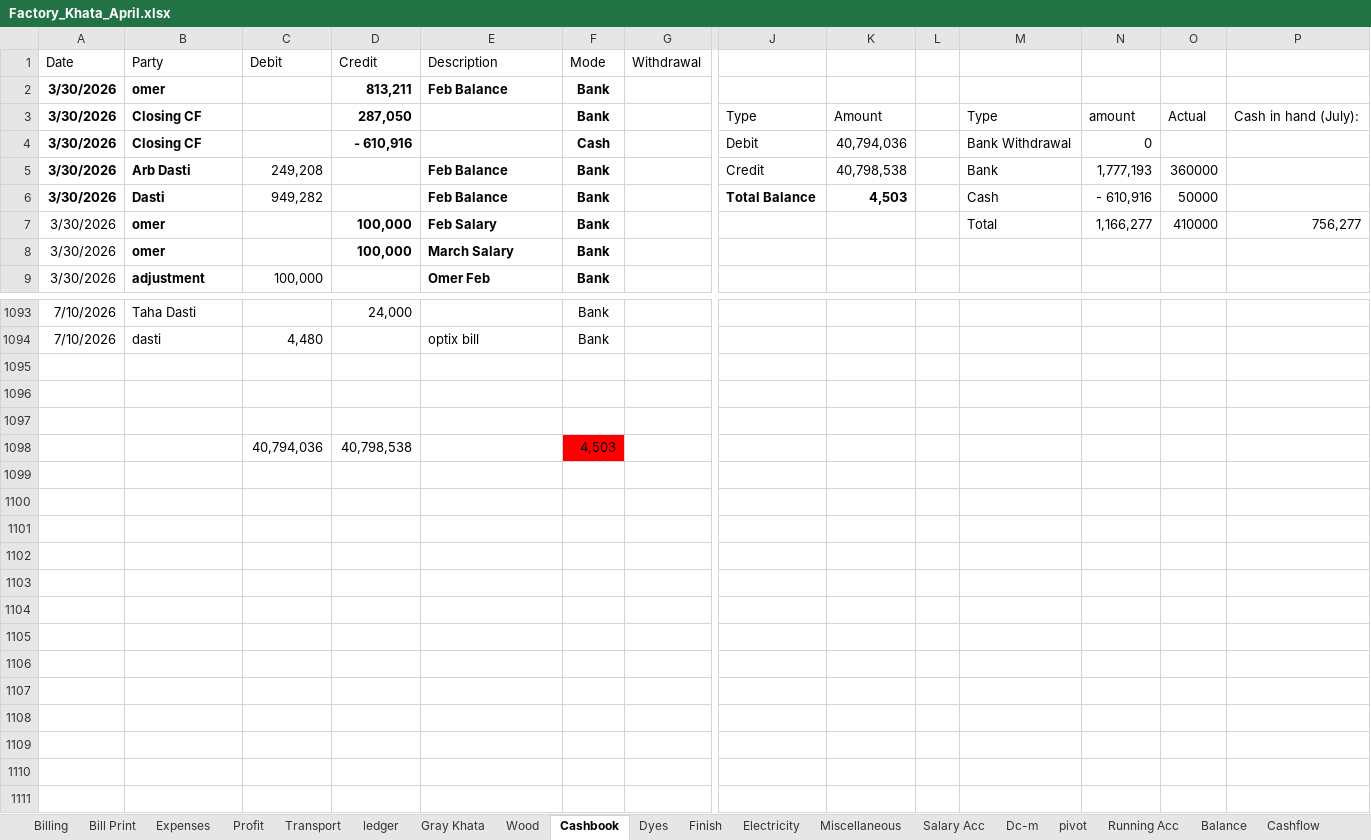
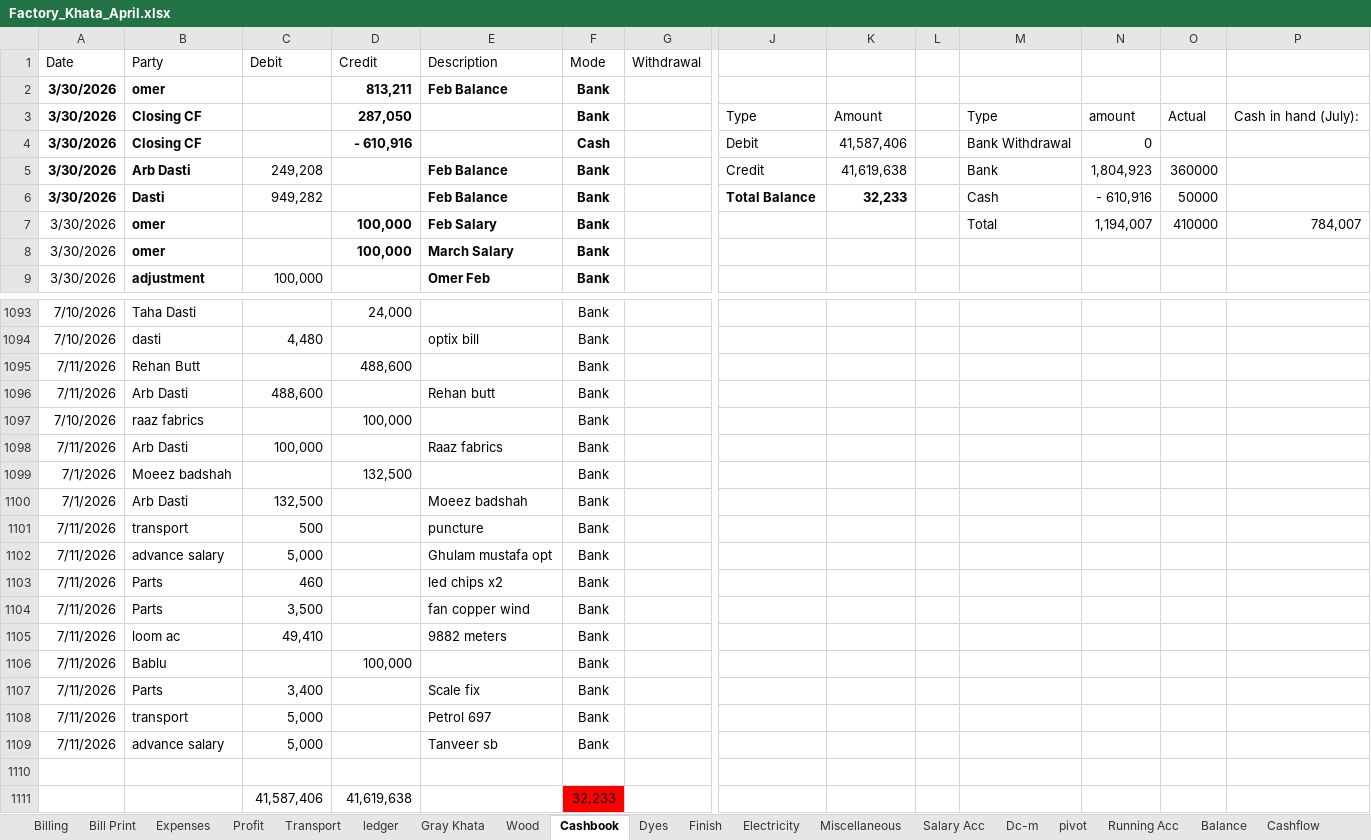
Before and after one commit to omerrazzaq4/Alhamd_April, an Excel workbook: Factory_Khata_April.xlsx, sheet Cashbook, drawn as a sheet; only a part is shown, gaps mark what is left out; values as stored, in another font and other column widths than the file's, no borders; charts and pictures and table styles not drawn; removed rows and columns are numbered as before the commit, all else as after; rows hold the shown columns only; the diff names each change by its address in the sheet, - before the commit and + after, or states it on an @@ line.

```diff
--- a/Factory_Khata_April.xlsx (sheet Cashbook)
+++ b/Factory_Khata_April.xlsx (sheet Cashbook)
-K4: 40,794,036
+K4: 41,587,406
-K5: 40,798,538
+K5: 41,619,638
-N5: 1,777,193
+N5: 1,804,923
-K6: 4,503
+K6: 32,233
-N7: 1,166,277
+N7: 1,194,007
-P7: 756,277
+P7: 784,007
+row 1095: 7/11/2026 | Rehan Butt |  | 488,600 |  | Bank
+row 1096: 7/11/2026 | Arb Dasti | 488,600 |  | Rehan butt | Bank
+row 1097: 7/10/2026 | raaz fabrics |  | 100,000 |  | Bank
+row 1098: 7/11/2026 | Arb Dasti | 100,000 |  | Raaz fabrics | Bank
+row 1099: 7/1/2026 | Moeez badshah |  | 132,500 |  | Bank
+row 1100: 7/1/2026 | Arb Dasti | 132,500 |  | Moeez badshah | Bank
+row 1101: 7/11/2026 | transport | 500 |  | puncture | Bank
+row 1102: 7/11/2026 | advance salary | 5,000 |  | Ghulam mustafa opt | Bank
+row 1103: 7/11/2026 | Parts | 460 |  | led chips x2 | Bank
+row 1104: 7/11/2026 | Parts | 3,500 |  | fan copper wind | Bank
+row 1105: 7/11/2026 | loom ac | 49,410 |  | 9882 meters | Bank
+row 1106: 7/11/2026 | Bablu |  | 100,000 |  | Bank
+row 1107: 7/11/2026 | Parts | 3,400 |  | Scale fix | Bank
+row 1108: 7/11/2026 | transport | 5,000 |  | Petrol 697 | Bank
+row 1109: 7/11/2026 | advance salary | 5,000 |  | Tanveer sb | Bank
-row 1111: (empty)
+row 1111:  |  | 41,587,406 | 41,619,638 |  | 32,233
-F1111 fill: none
+F1111 fill: #FF0000
-row 1097: (empty)
-row 1098:  |  | 40,794,036 | 40,798,538 |  | 4,503
```
Also changed, not shown: sheet ledger, sheet pivot, sheet Billing, sheet Gray Khata, sheet Expenses, sheet Profit, 4 more sheets, formulas that keep their value.
